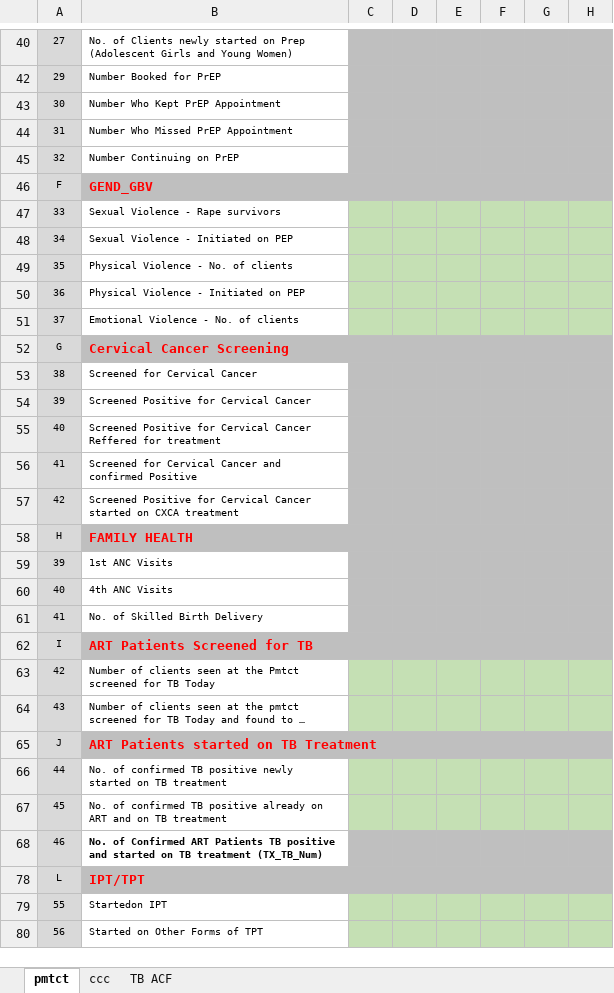
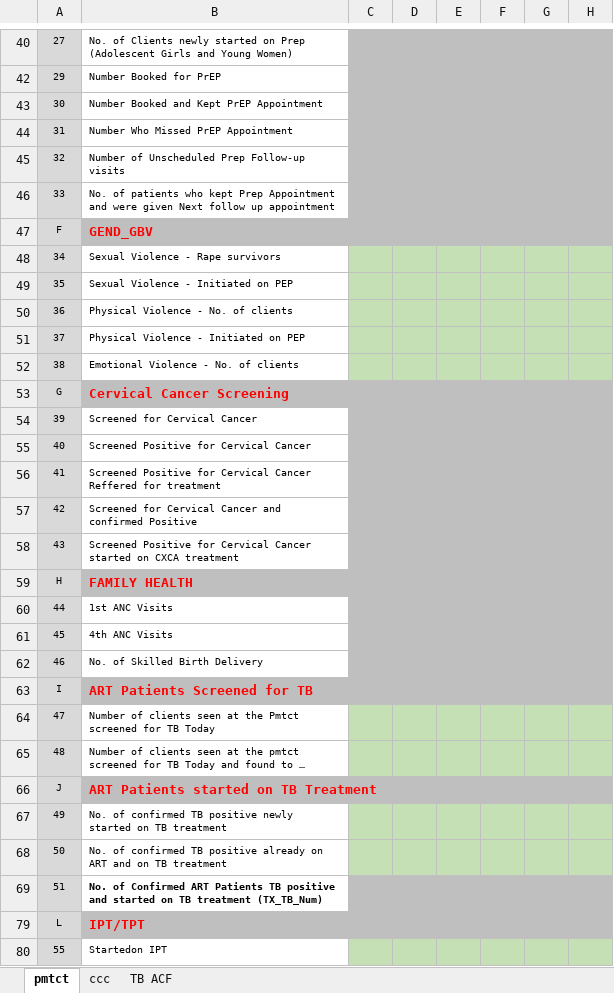
Before and after one commit to elkant/Cohorts, an Excel workbook: web/pns/ART_Daily_Form_v930_2023_01_20_.xlsx, sheet pmtct, drawn as a sheet; only a part is shown, gaps mark what is left out; the shorter side is filled out with more unchanged rows; long unchanged cells end in …; values as stored, in another font and other column widths than the file's, no borders; charts and pictures and conditional formats not drawn; addresses are those after the commit; rows hold the shown columns only; the diff covers the shown part only; the diff names each change by its address in the sheet, - before the commit and + after, or states it on an @@ line.

```diff
--- a/web/pns/ART_Daily_Form_v930_2023_01_20_.xlsx (sheet pmtct)
+++ b/web/pns/ART_Daily_Form_v930_2023_01_20_.xlsx (sheet pmtct)
-B43: Number Who Kept PrEP Appointment
+B43: Number Booked and Kept PrEP Appointment
-B45: Number Continuing on PrEP
+B45: Number of Unscheduled Prep Follow-up visits
+row 46: 33 | No. of patients who kept Prep Appointment and were given Next follow up appointment
-A48: 33
+A48: 34
-A49: 34
+A49: 35
-A50: 35
+A50: 36
-A51: 36
+A51: 37
-A52: 37
+A52: 38
-A54: 38
+A54: 39
-A55: 39
+A55: 40
-A56: 40
+A56: 41
-A57: 41
+A57: 42
-A58: 42
+A58: 43
-A60: 39
+A60: 44
-A61: 40
+A61: 45
-A62: 41
+A62: 46
-A64: 42
+A64: 47
-A65: 43
+A65: 48
-A67: 44
+A67: 49
-A68: 45
+A68: 50
-A69: 46
+A69: 51
```
Also changed, not shown: 1 edited cell elsewhere in this sheet, sheet ccc, sheet TB ACF, formulas that keep their value, hidden cells, web/retention.xlsx, 13 other files.
